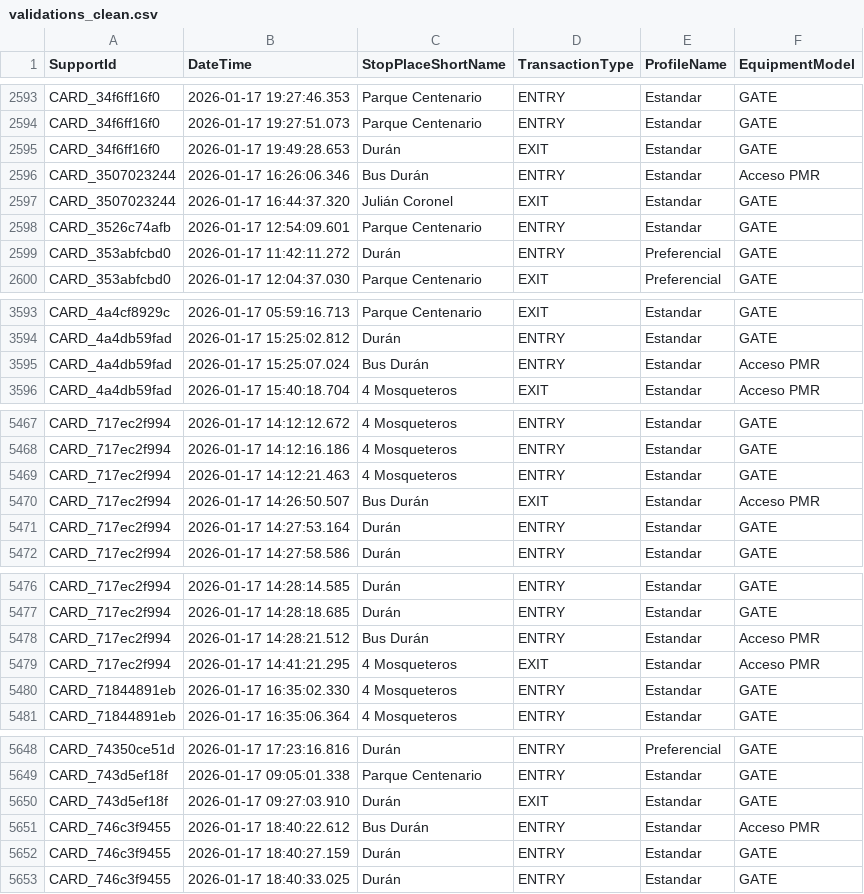
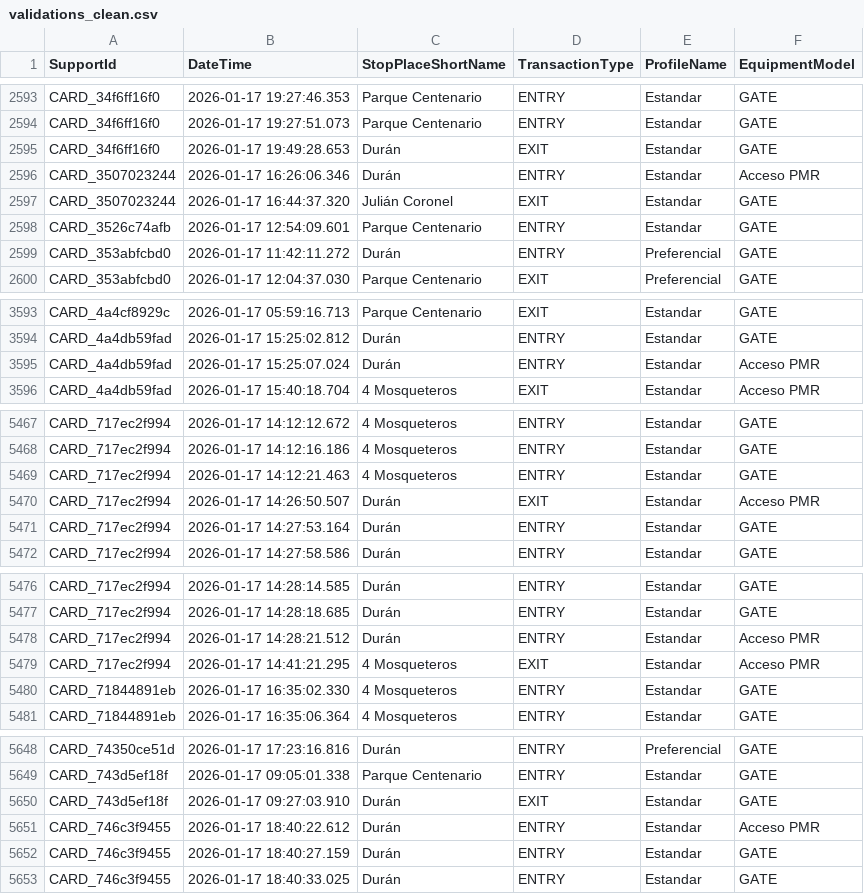
Before and after one commit to diferviec/transport-data-analysis, a CSV file: outputs/validations_clean.csv, drawn as a sheet; only a part is shown, gaps mark what is left out; the diff covers the shown part only.

```diff
--- a/outputs/validations_clean.csv
+++ b/outputs/validations_clean.csv
@@ -2595,3 +2595,3 @@ CARD_34f6ff16f0,2026-01-17 19:27:51.073,Parque Centenario,ENTRY,Estandar,GATE
 CARD_34f6ff16f0,2026-01-17 19:49:28.653,Durán,EXIT,Estandar,GATE
-CARD_3507023244,2026-01-17 16:26:06.346,Bus Durán,ENTRY,Estandar,Acceso PMR
+CARD_3507023244,2026-01-17 16:26:06.346,Durán,ENTRY,Estandar,Acceso PMR
 CARD_3507023244,2026-01-17 16:44:37.320,Julián Coronel,EXIT,Estandar,GATE
@@ -3594,3 +3594,3 @@ CARD_4a4cf8929c,2026-01-17 05:59:16.713,Parque Centenario,EXIT,Estandar,GATE
 CARD_4a4db59fad,2026-01-17 15:25:02.812,Durán,ENTRY,Estandar,GATE
-CARD_4a4db59fad,2026-01-17 15:25:07.024,Bus Durán,ENTRY,Estandar,Acceso PMR
+CARD_4a4db59fad,2026-01-17 15:25:07.024,Durán,ENTRY,Estandar,Acceso PMR
 CARD_4a4db59fad,2026-01-17 15:40:18.704,4 Mosqueteros,EXIT,Estandar,Acceso PMR
@@ -5469,3 +5469,3 @@ CARD_717ec2f994,2026-01-17 14:12:16.186,4 Mosqueteros,ENTRY,Estandar,GATE
 CARD_717ec2f994,2026-01-17 14:12:21.463,4 Mosqueteros,ENTRY,Estandar,GATE
-CARD_717ec2f994,2026-01-17 14:26:50.507,Bus Durán,EXIT,Estandar,Acceso PMR
+CARD_717ec2f994,2026-01-17 14:26:50.507,Durán,EXIT,Estandar,Acceso PMR
 CARD_717ec2f994,2026-01-17 14:27:53.164,Durán,ENTRY,Estandar,GATE
@@ -5477,3 +5477,3 @@ CARD_717ec2f994,2026-01-17 14:28:14.585,Durán,ENTRY,Estandar,GATE
 CARD_717ec2f994,2026-01-17 14:28:18.685,Durán,ENTRY,Estandar,GATE
-CARD_717ec2f994,2026-01-17 14:28:21.512,Bus Durán,ENTRY,Estandar,Acceso PMR
+CARD_717ec2f994,2026-01-17 14:28:21.512,Durán,ENTRY,Estandar,Acceso PMR
 CARD_717ec2f994,2026-01-17 14:41:21.295,4 Mosqueteros,EXIT,Estandar,Acceso PMR
@@ -5650,3 +5650,3 @@ CARD_743d5ef18f,2026-01-17 09:05:01.338,Parque Centenario,ENTRY,Estandar,GATE
 CARD_743d5ef18f,2026-01-17 09:27:03.910,Durán,EXIT,Estandar,GATE
-CARD_746c3f9455,2026-01-17 18:40:22.612,Bus Durán,ENTRY,Estandar,Acceso PMR
+CARD_746c3f9455,2026-01-17 18:40:22.612,Durán,ENTRY,Estandar,Acceso PMR
 CARD_746c3f9455,2026-01-17 18:40:27.159,Durán,ENTRY,Estandar,GATE
```
Also changed, not shown: 14 edited cells elsewhere in this file.
